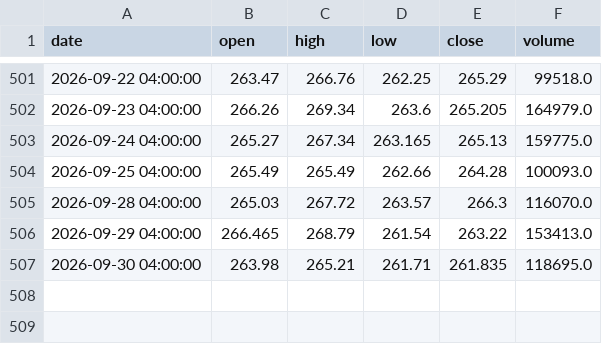
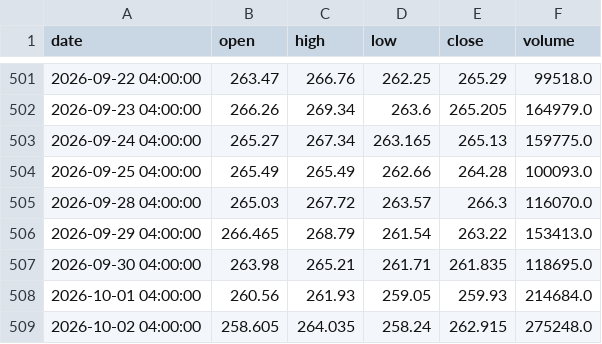
Before and after one commit to A-beaner/api-model, a CSV file: data/ABBV.csv, drawn as a sheet; only a part is shown, gaps mark what is left out; the diff names each change by its address in the sheet, - before the commit and + after, or states it on an @@ line.

```diff
--- a/data/ABBV.csv
+++ b/data/ABBV.csv
+row 508: 2026-10-01 04:00:00 | 260.56 | 261.93 | 259.05 | 259.93 | 214684.0
+row 509: 2026-10-02 04:00:00 | 258.605 | 264.035 | 258.24 | 262.915 | 275248.0
```
Also changed, not shown: data/COF.csv, data/GILD.csv, 51 other files.
